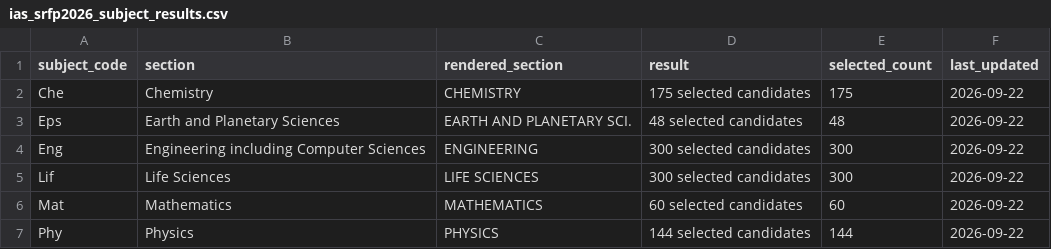
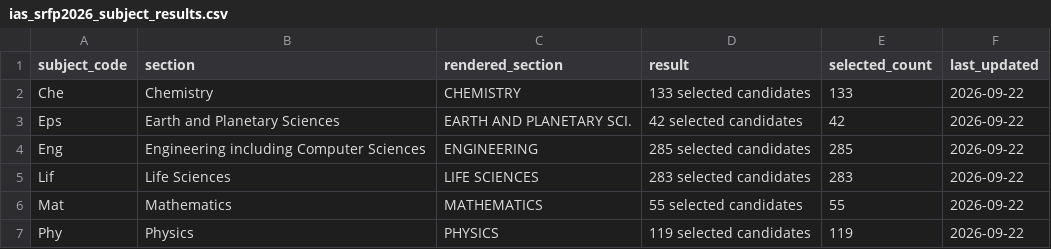
Before and after one commit to cneuralnetwork/ias-srfp-2026-dashboard, a CSV file: ias_srfp2026_subject_results.csv, drawn as a sheet.

```diff
--- a/ias_srfp2026_subject_results.csv
+++ b/ias_srfp2026_subject_results.csv
@@ -1,7 +1,7 @@
 subject_code,section,rendered_section,result,selected_count,last_updated
-Che,Chemistry,CHEMISTRY,175 selected candidates,175,2026-09-22
-Eps,Earth and Planetary Sciences,EARTH AND PLANETARY SCI.,48 selected candidates,48,2026-09-22
-Eng,Engineering including Computer Sciences,ENGINEERING,300 selected candidates,300,2026-09-22
-Lif,Life Sciences,LIFE SCIENCES,300 selected candidates,300,2026-09-22
-Mat,Mathematics,MATHEMATICS,60 selected candidates,60,2026-09-22
-Phy,Physics,PHYSICS,144 selected candidates,144,2026-09-22
+Che,Chemistry,CHEMISTRY,133 selected candidates,133,2026-09-22
+Eps,Earth and Planetary Sciences,EARTH AND PLANETARY SCI.,42 selected candidates,42,2026-09-22
+Eng,Engineering including Computer Sciences,ENGINEERING,285 selected candidates,285,2026-09-22
+Lif,Life Sciences,LIFE SCIENCES,283 selected candidates,283,2026-09-22
+Mat,Mathematics,MATHEMATICS,55 selected candidates,55,2026-09-22
+Phy,Physics,PHYSICS,119 selected candidates,119,2026-09-22
```
Also changed, not shown: 2 other files.
